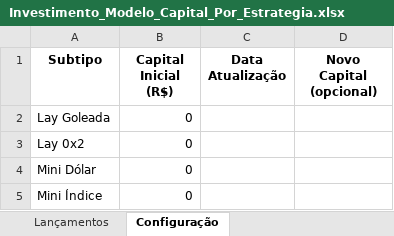
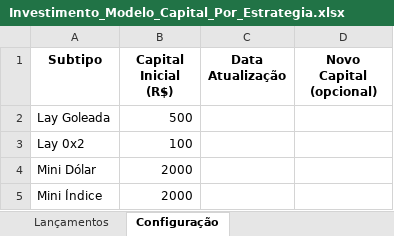
Before and after one commit to FelipeSzwec/investimentos, an Excel workbook: Investimento_Modelo_Capital_Por_Estrategia.xlsx, sheet Configuração, drawn as a sheet; values as stored, in another font and other column widths than the file's, no borders; the diff names each change by its address in the sheet, - before the commit and + after, or states it on an @@ line.

```diff
--- a/Investimento_Modelo_Capital_Por_Estrategia.xlsx (sheet Configuração)
+++ b/Investimento_Modelo_Capital_Por_Estrategia.xlsx (sheet Configuração)
-B2 (Capital Inicial (R$)): 0
+B2 (Capital Inicial (R$)): 500
-B3 (Capital Inicial (R$)): 0
+B3 (Capital Inicial (R$)): 100
-B4:B5 (Capital Inicial (R$)): 0
+B4:B5 (Capital Inicial (R$)): 2000
```
Also changed, not shown: sheet Lançamentos, 1 other file.
